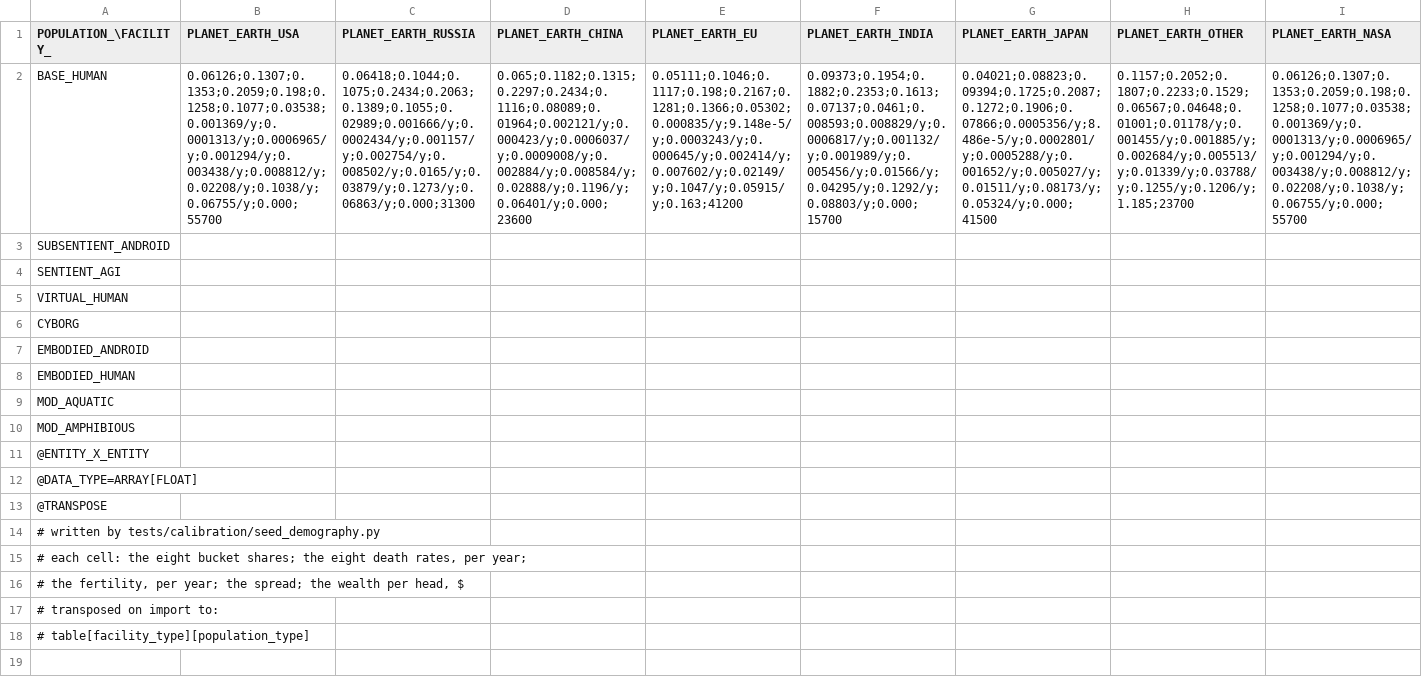
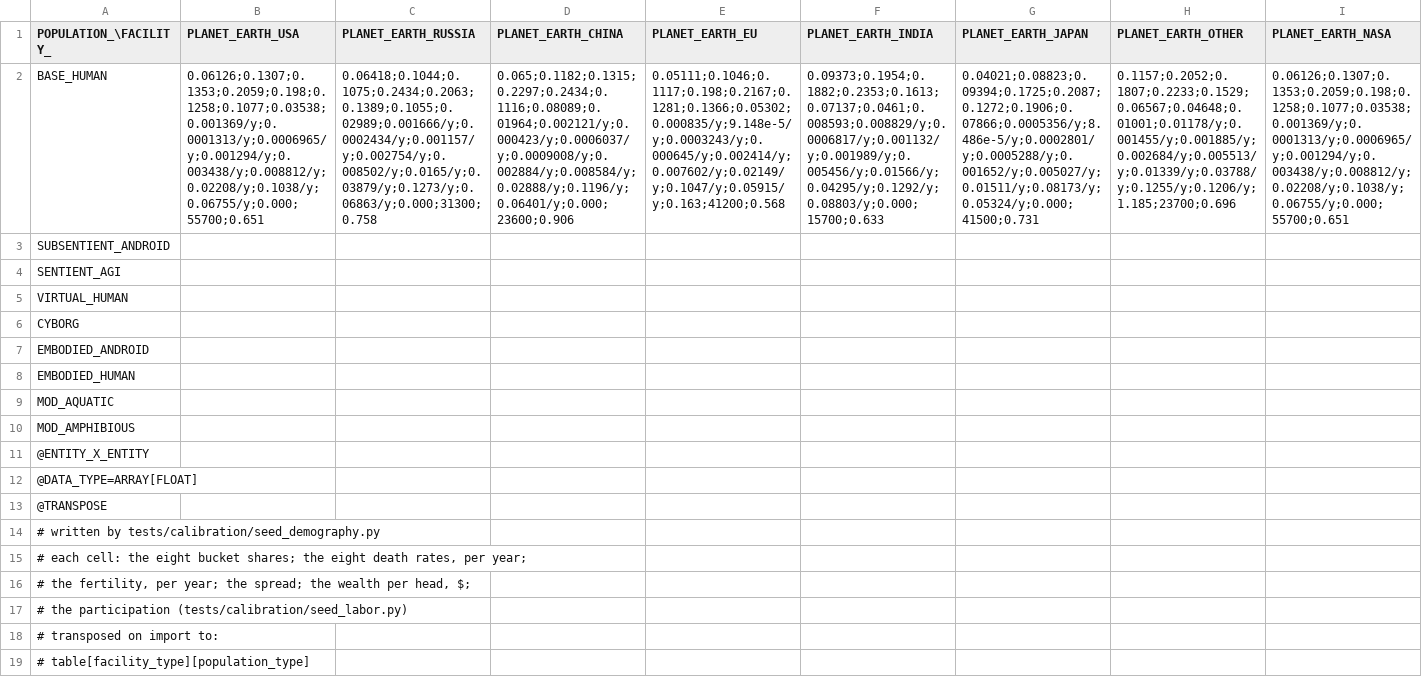
Before and after one commit to t2civ/astropolis_public, a TSV file: tables/facilities_populations.tsv, drawn as a sheet; only a part is shown; rows hold the shown columns only; the diff covers the shown part only; the diff names each change by its address in the sheet, - before the commit and + after, or states it on an @@ line.

```diff
--- a/tables/facilities_populations.tsv
+++ b/tables/facilities_populations.tsv
-B2 (PLANET_EARTH_USA): 0.06126;0.1307;0.1353;0.2059;0.198;0.1258;0.1077;0.03538;0.001369/y;0.0001313/y;0.0006965/y;0.001294/y;0.003438/y;0.008812/y;0.02208/y;0.1038/y;0.06755/y;0.000;55700
+B2 (PLANET_EARTH_USA): 0.06126;0.1307;0.1353;0.2059;0.198;0.1258;0.1077;0.03538;0.001369/y;0.0001313/y;0.0006965/y;0.001294/y;0.003438/y;0.008812/y;0.02208/y;0.1038/y;0.06755/y;0.000;55700;0.651
-C2 (PLANET_EARTH_RUSSIA): 0.06418;0.1044;0.1075;0.2434;0.2063;0.1389;0.1055;0.02989;0.001666/y;0.0002434/y;0.001157/y;0.002754/y;0.008502/y;0.0165/y;0.03879/y;0.1273/y;0.06863/y;0.000;31300
+C2 (PLANET_EARTH_RUSSIA): 0.06418;0.1044;0.1075;0.2434;0.2063;0.1389;0.1055;0.02989;0.001666/y;0.0002434/y;0.001157/y;0.002754/y;0.008502/y;0.0165/y;0.03879/y;0.1273/y;0.06863/y;0.000;31300;0.758
-D2 (PLANET_EARTH_CHINA): 0.065;0.1182;0.1315;0.2297;0.2434;0.1116;0.08089;0.01964;0.002121/y;0.000423/y;0.0006037/y;0.0009008/y;0.002884/y;0.008584/y;0.02888/y;0.1196/y;0.06401/y;0.000;23600
+D2 (PLANET_EARTH_CHINA): 0.065;0.1182;0.1315;0.2297;0.2434;0.1116;0.08089;0.01964;0.002121/y;0.000423/y;0.0006037/y;0.0009008/y;0.002884/y;0.008584/y;0.02888/y;0.1196/y;0.06401/y;0.000;23600;0.906
-E2 (PLANET_EARTH_EU): 0.05111;0.1046;0.1117;0.198;0.2167;0.1281;0.1366;0.05302;0.000835/y;9.148e-5/y;0.0003243/y;0.000645/y;0.002414/y;0.007602/y;0.02149/y;0.1047/y;0.05915/y;0.163;41200
+E2 (PLANET_EARTH_EU): 0.05111;0.1046;0.1117;0.198;0.2167;0.1281;0.1366;0.05302;0.000835/y;9.148e-5/y;0.0003243/y;0.000645/y;0.002414/y;0.007602/y;0.02149/y;0.1047/y;0.05915/y;0.163;41200;0.568
-F2 (PLANET_EARTH_INDIA): 0.09373;0.1954;0.1882;0.2353;0.1613;0.07137;0.0461;0.008593;0.008829/y;0.0006817/y;0.001132/y;0.001989/y;0.005456/y;0.01566/y;0.04295/y;0.1292/y;0.08803/y;0.000;15700
+F2 (PLANET_EARTH_INDIA): 0.09373;0.1954;0.1882;0.2353;0.1613;0.07137;0.0461;0.008593;0.008829/y;0.0006817/y;0.001132/y;0.001989/y;0.005456/y;0.01566/y;0.04295/y;0.1292/y;0.08803/y;0.000;15700;0.633
-G2 (PLANET_EARTH_JAPAN): 0.04021;0.08823;0.09394;0.1725;0.2087;0.1272;0.1906;0.07866;0.0005356/y;8.486e-5/y;0.0002801/y;0.0005288/y;0.001652/y;0.005027/y;0.01511/y;0.08173/y;0.05324/y;0.000;41500
+G2 (PLANET_EARTH_JAPAN): 0.04021;0.08823;0.09394;0.1725;0.2087;0.1272;0.1906;0.07866;0.0005356/y;8.486e-5/y;0.0002801/y;0.0005288/y;0.001652/y;0.005027/y;0.01511/y;0.08173/y;0.05324/y;0.000;41500;0.731
-H2 (PLANET_EARTH_OTHER): 0.1157;0.2052;0.1807;0.2233;0.1529;0.06567;0.04648;0.01001;0.01178/y;0.001455/y;0.001885/y;0.002684/y;0.005513/y;0.01339/y;0.03788/y;0.1255/y;0.1206/y;1.185;23700
+H2 (PLANET_EARTH_OTHER): 0.1157;0.2052;0.1807;0.2233;0.1529;0.06567;0.04648;0.01001;0.01178/y;0.001455/y;0.001885/y;0.002684/y;0.005513/y;0.01339/y;0.03788/y;0.1255/y;0.1206/y;1.185;23700;0.696
-I2 (PLANET_EARTH_NASA): 0.06126;0.1307;0.1353;0.2059;0.198;0.1258;0.1077;0.03538;0.001369/y;0.0001313/y;0.0006965/y;0.001294/y;0.003438/y;0.008812/y;0.02208/y;0.1038/y;0.06755/y;0.000;55700
+I2 (PLANET_EARTH_NASA): 0.06126;0.1307;0.1353;0.2059;0.198;0.1258;0.1077;0.03538;0.001369/y;0.0001313/y;0.0006965/y;0.001294/y;0.003438/y;0.008812/y;0.02208/y;0.1038/y;0.06755/y;0.000;55700;0.651
-A16 (POPULATION_\FACILITY_): …per head, $
+A16 (POPULATION_\FACILITY_): …per head, $;
+row 17: # the participation (tests/calibration/seed_labor.py)
```
Also changed, not shown: 5 edited cells elsewhere in this file, tables/operations.tsv, tables/populations.tsv, 8 other files.
